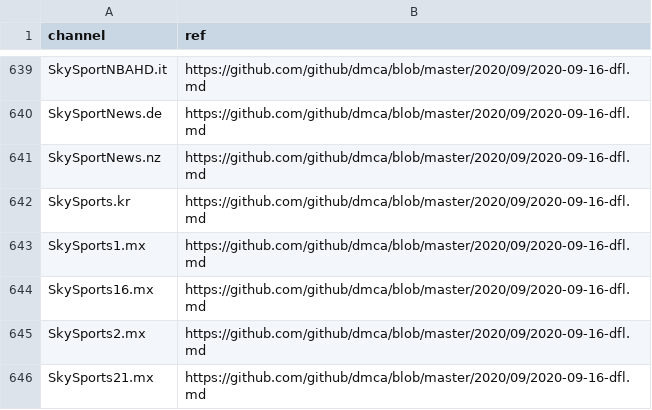
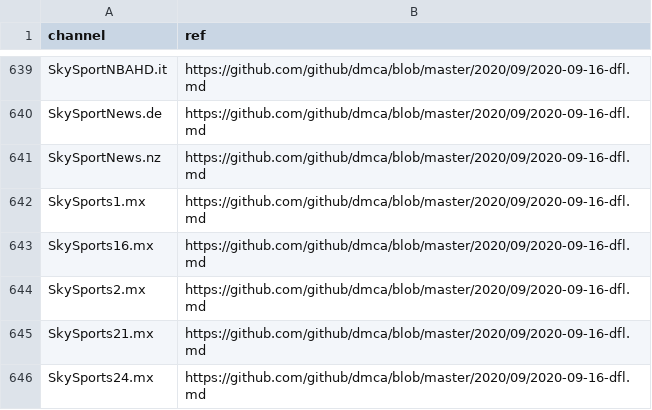
Before and after one commit to iptv-org/database, a CSV file: data/blocklist.csv, drawn as a sheet; only a part is shown, gaps mark what is left out; the shorter side is filled out with more unchanged rows.

Commit message:
Update blocklist.csv

```diff
--- a/data/blocklist.csv
+++ b/data/blocklist.csv
@@ -641,3 +641,2 @@ SkySportNews.de,https://github.com/github/dmca/blob/master/2020/09/2020-09-16-df
 SkySportNews.nz,https://github.com/github/dmca/blob/master/2020/09/2020-09-16-dfl.md
-SkySports.kr,https://github.com/github/dmca/blob/master/2020/09/2020-09-16-dfl.md
 SkySports1.mx,https://github.com/github/dmca/blob/master/2020/09/2020-09-16-dfl.md
```
